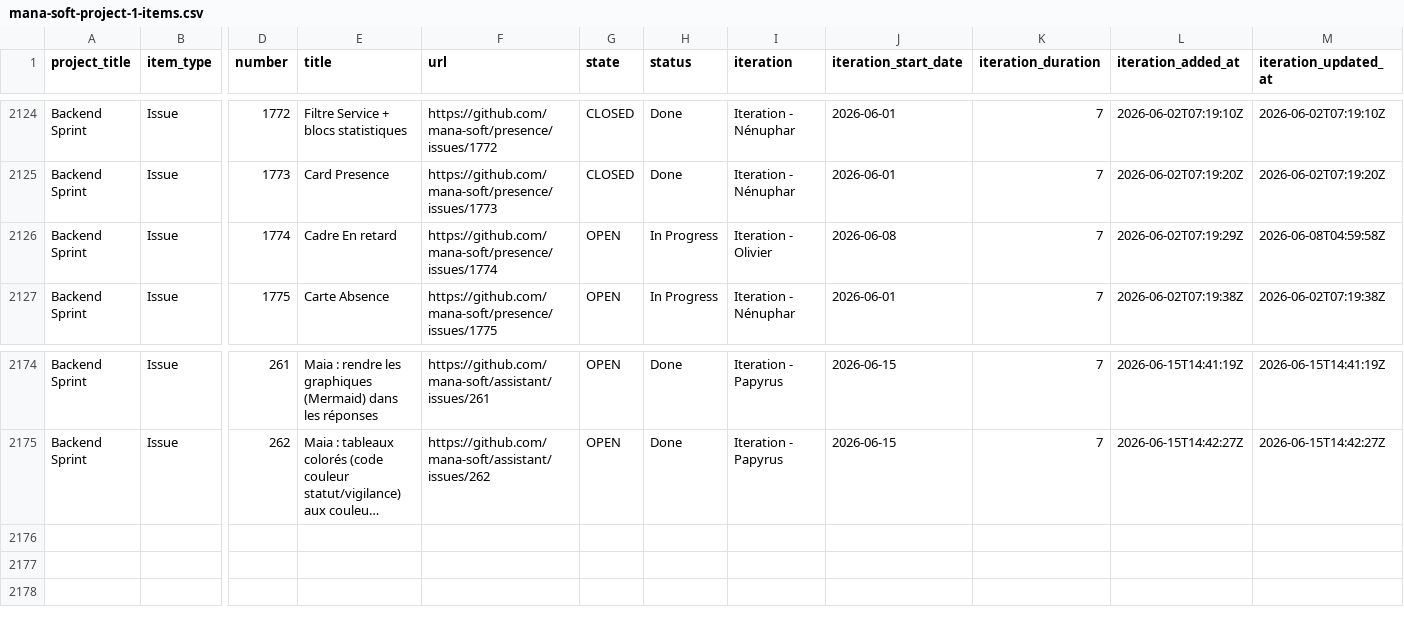
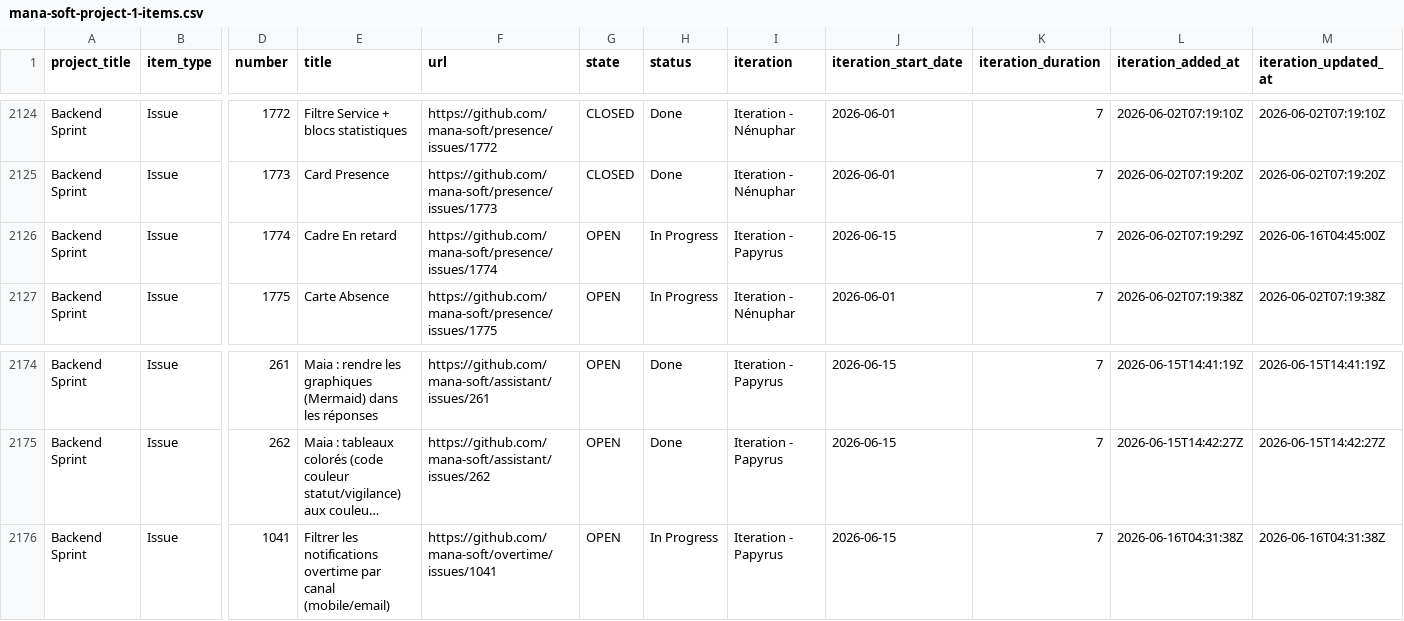
Before and after one commit to siven76/dev-dashboard, a CSV file: docs/briefs/mana-soft-project-1-items.csv, drawn as a sheet; only a part is shown, gaps mark what is left out; long unchanged cells end in …; rows hold the shown columns only; the diff names each change by its address in the sheet, - before the commit and + after, or states it on an @@ line.

```diff
--- a/docs/briefs/mana-soft-project-1-items.csv
+++ b/docs/briefs/mana-soft-project-1-items.csv
-I2126 (iteration): Iteration - Olivier
+I2126 (iteration): Iteration - Papyrus
-J2126 (iteration_start_date): 2026-06-08
+J2126 (iteration_start_date): 2026-06-15
-M2126 (iteration_updated_at): 2026-06-08T04:59:58Z
+M2126 (iteration_updated_at): 2026-06-16T04:45:00Z
+row 2176: Backend Sprint | Issue | 1041 | Filtrer les notifications overtime par canal (mobile/email) | https://github.com/mana-soft/overtime/issues/1041 | OPEN | In Progress | Iteration - Papyrus | 2026-06-15 | 7 | 2026-06-16T04:31:38Z | 2026-06-16T04:31:38Z
```
Also changed, not shown: 2 other files.
